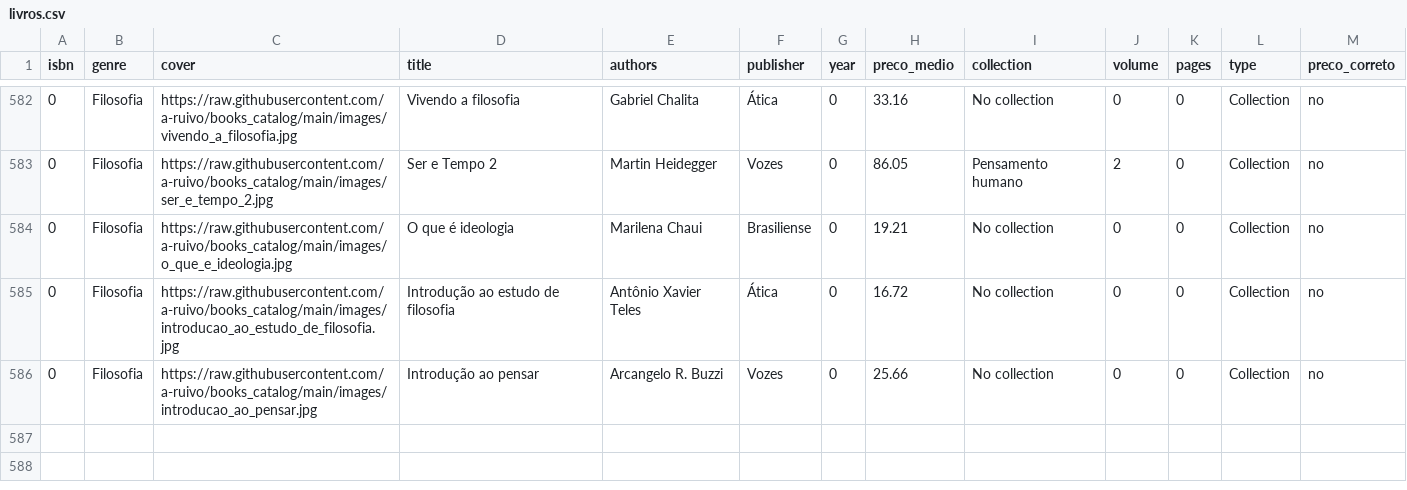
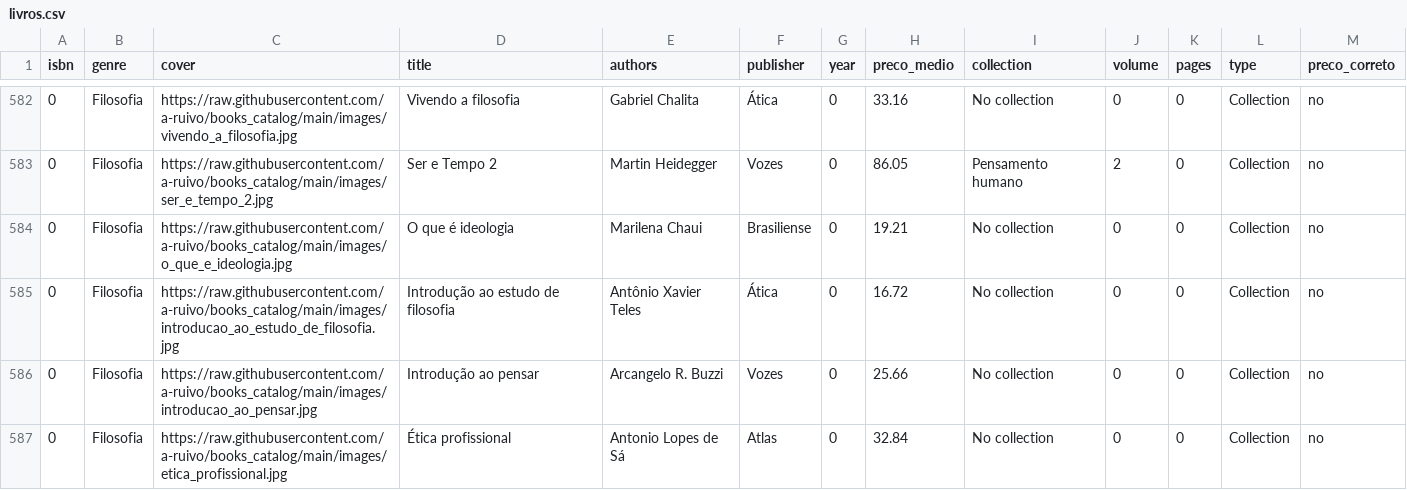
Before and after one commit to a-ruivo/books_catalog, a CSV file: livros.csv, drawn as a sheet; only a part is shown, gaps mark what is left out; the diff names each change by its address in the sheet, - before the commit and + after, or states it on an @@ line.

Commit message:
Atualização incremental via Streamlit

```diff
--- a/livros.csv
+++ b/livros.csv
+row 587: 0 | Filosofia | https://raw.githubusercontent.com/a-ruivo/books_catalog/main/images/etica_profissional.jpg | Ética profissional | Antonio Lopes de Sá | Atlas | 0 | 32.84 | No collection | 0 | 0 | Collection | no
```
